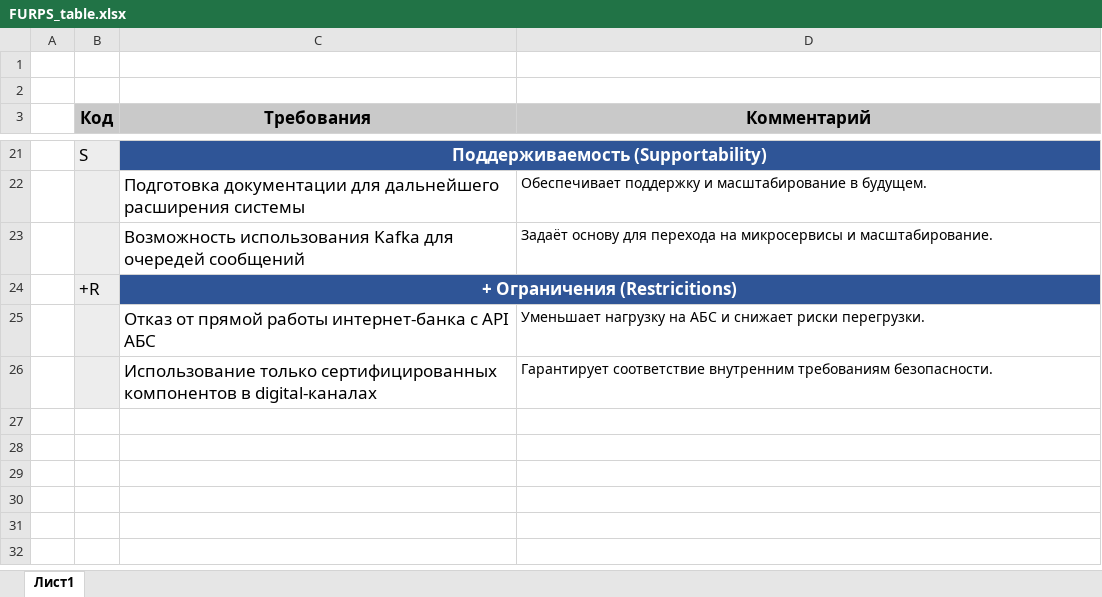
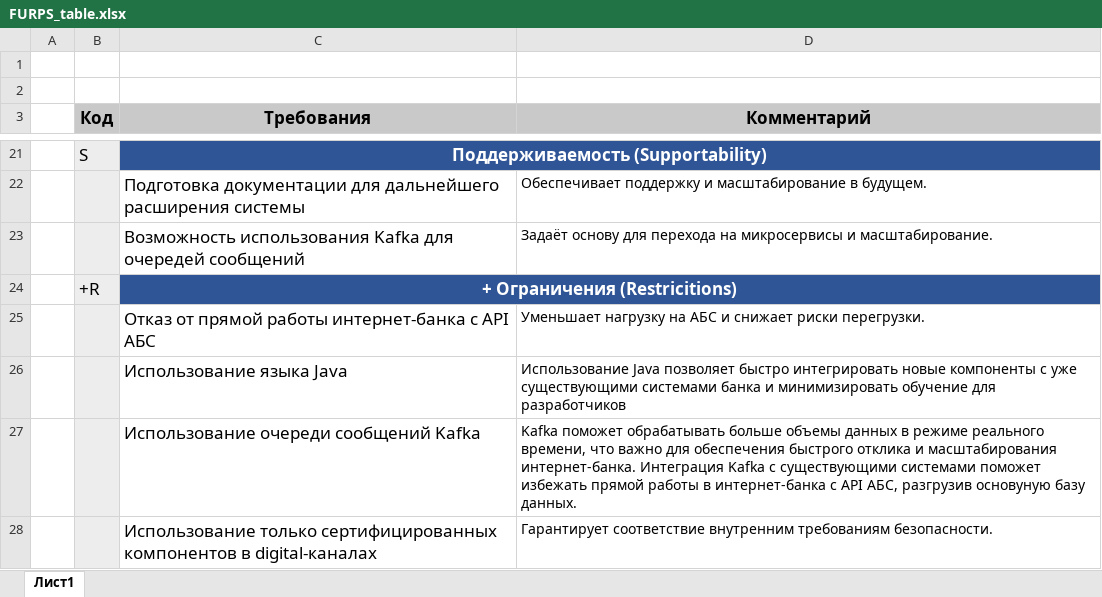
Before and after one commit to shdwIsaac/architecture-sprint-9, an Excel workbook: Exc2/FURPS_table.xlsx, sheet Лист1, drawn as a sheet; only a part is shown, gaps mark what is left out; values as stored, in another font and other column widths than the file's, no borders; the diff names each change by its address in the sheet, - before the commit and + after, or states it on an @@ line.

Commit message:
commit

```diff
--- a/Exc2/FURPS_table.xlsx (sheet Лист1)
+++ b/Exc2/FURPS_table.xlsx (sheet Лист1)
+row 26:  |  | Использование языка Java | Использование Java позволяет быстро интегрировать новые компоненты с уже существующими системами банка и минимизировать обучение для разработчиков
+row 27:  |  | Использование очереди сообщений Kafka | Kafka поможет обрабатывать больше объемы данных в режиме реального времени, что важно для обеспечения быстрого отклика и масштабирования интернет-банка. Интеграция Kafka с существующими системами поможет избежать прямой работы в интернет-банка с API АБС, разгрузив основуную базу данных.
```
